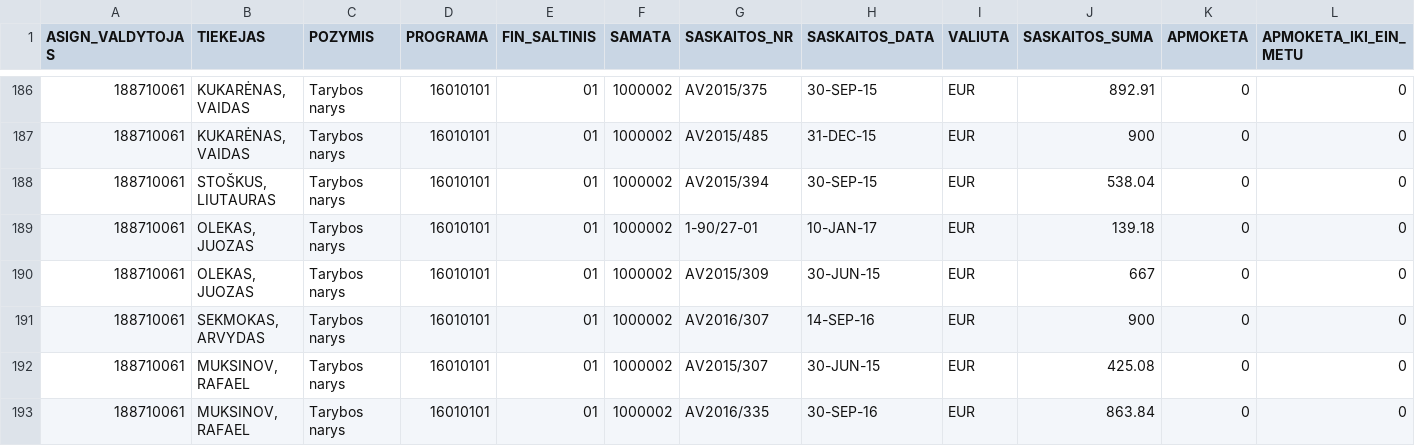
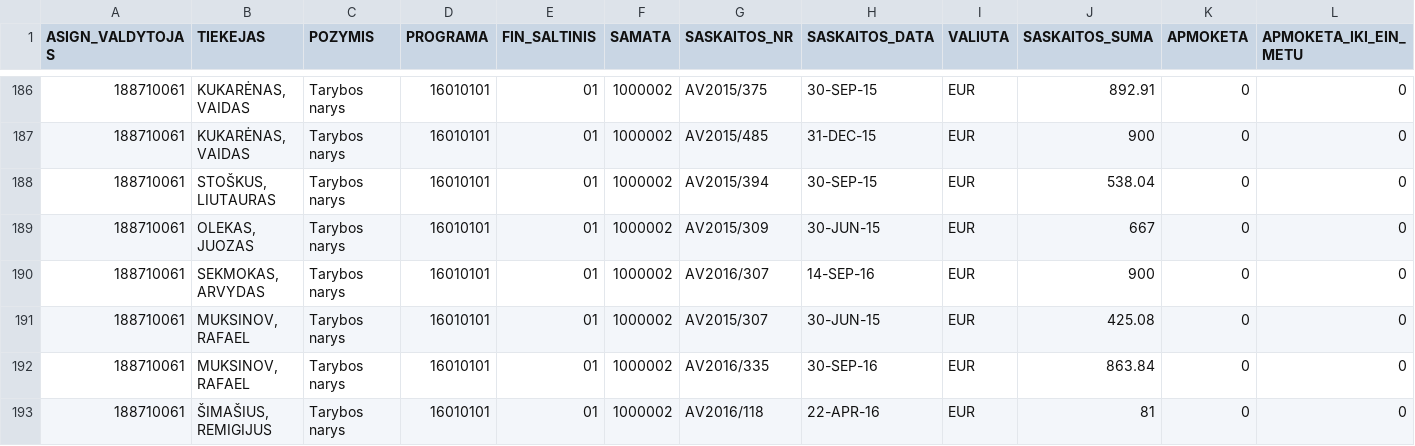
Before and after one commit to vilnius/taryba, a CSV file: expenses/expenses.csv, drawn as a sheet; only a part is shown, gaps mark what is left out; the shorter side is filled out with more unchanged rows; rows hold the shown columns only; the diff covers the shown part only; the diff names each change by its address in the sheet, - before the commit and + after, or states it on an @@ line.

```diff
--- a/expenses/expenses.csv
+++ b/expenses/expenses.csv
-row 189: 188710061 | OLEKAS, JUOZAS | Tarybos narys | 16010101 | 01 | 1000002 | 1-90/27-01 | 10-JAN-17 | EUR | 139.18 | 0 | 0
```
Also changed, not shown: 6 removed rows elsewhere in this file, data/meeting_groups.csv, data/meetings.csv, 4 other files.
